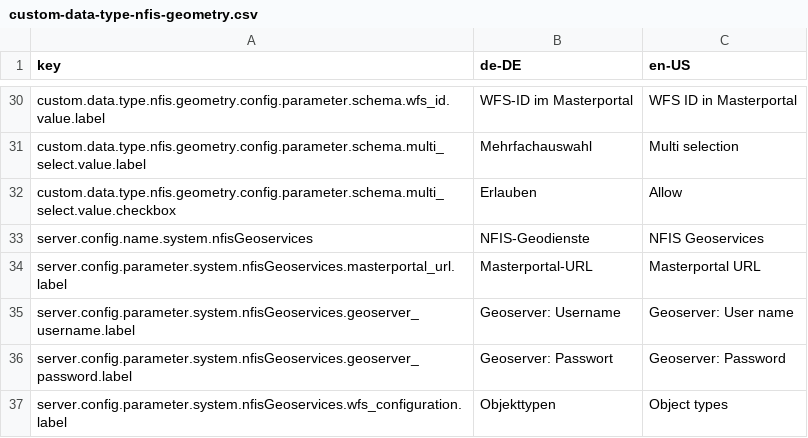
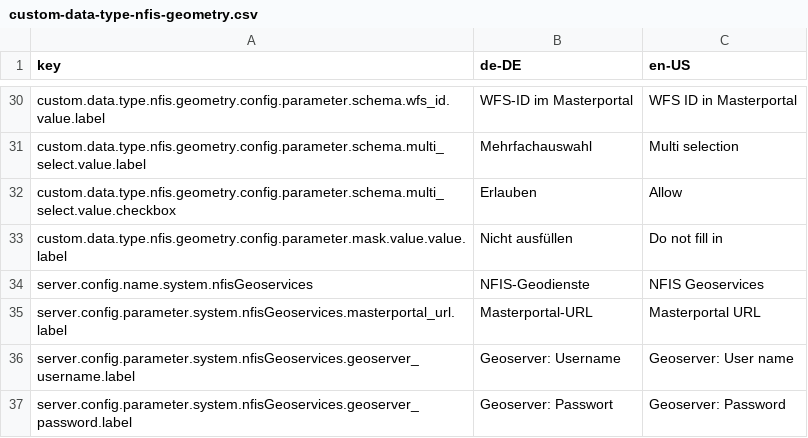
Before and after one commit to programmfabrik/fylr-plugin-custom-data-type-nfis-geometry, a CSV file: l10n/custom-data-type-nfis-geometry.csv, drawn as a sheet; only a part is shown, gaps mark what is left out; the shorter side is filled out with more unchanged rows; the diff names each change by its address in the sheet, - before the commit and + after, or states it on an @@ line.

Commit message:
Add dummy mask setting to make mask configuration accessible

```diff
--- a/l10n/custom-data-type-nfis-geometry.csv
+++ b/l10n/custom-data-type-nfis-geometry.csv
+row 33: custom.data.type.nfis.geometry.config.parameter.mask.value.value.label | Nicht ausfüllen | Do not fill in
```
Also changed, not shown: 1 other file.
